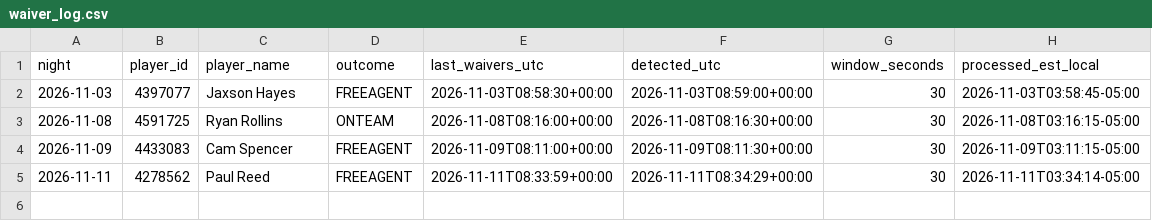
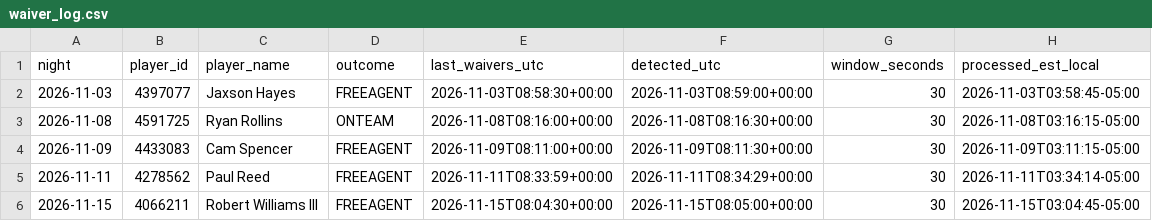
Before and after one commit to lmei11/waiver-watch, a CSV file: data/waiver_log.csv, drawn as a sheet; the diff names each change by its address in the sheet, - before the commit and + after, or states it on an @@ line.

```diff
--- a/data/waiver_log.csv
+++ b/data/waiver_log.csv
+row 6: 2026-11-15 | 4066211 | Robert Williams III | FREEAGENT | 2026-11-15T08:04:30+00:00 | 2026-11-15T08:05:00+00:00 | 30 | 2026-11-15T03:04:45-05:00
```
